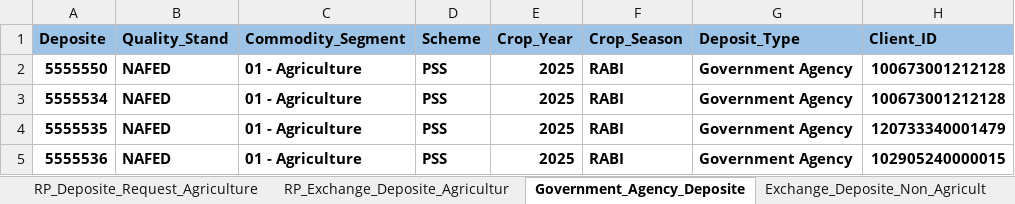
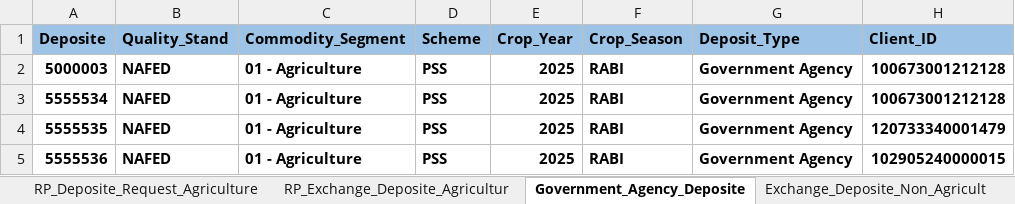
Before and after one commit to Abhishekthasal/COUNTRYWIDE-COMMODITY-REPOSITORY-LIMITED, an Excel workbook: Data/ENWR_Creation.xlsx, sheet Government_Agency_Deposite, drawn as a sheet; only a part is shown; values as stored, in another font and other column widths than the file's, no borders; the diff names each change by its address in the sheet, - before the commit and + after, or states it on an @@ line.

```diff
--- a/Data/ENWR_Creation.xlsx (sheet Government_Agency_Deposite)
+++ b/Data/ENWR_Creation.xlsx (sheet Government_Agency_Deposite)
-A2 (Deposite): 5555550
+A2 (Deposite): 5000003
```
Also changed, not shown: sheet RP_Deposite_Request_Agriculture, sheet RP_Exchange_Deposite_Agricultur, sheet Exchange_Deposite_Non_Agricult, sheet Physical_Deposit_Maker, sheet Deposite_Assayer_Maker, 32 other files.
